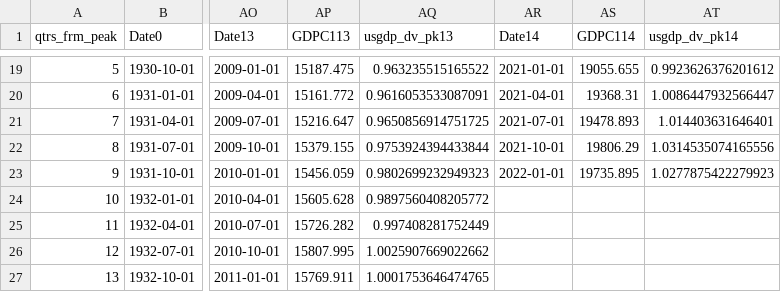
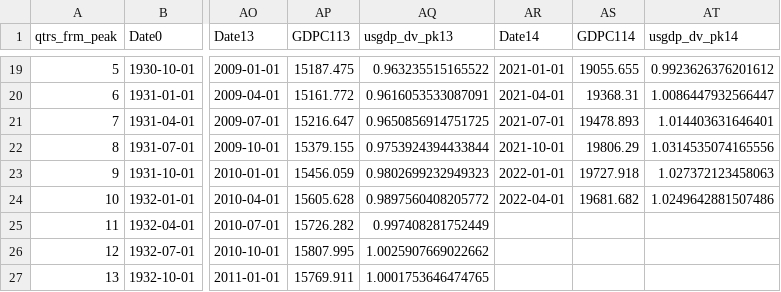
Before and after one commit to OpenSourceEcon/USgdp_NormPeakPlot, a CSV file: data/usgdp_pk_2022-04-01.csv (was data/usgdp_pk_2022-01-01.csv), drawn as a sheet; only a part is shown, gaps mark what is left out; the diff names each change by its address in the sheet, - before the commit and + after, or states it on an @@ line.

Commit message:
Updated US GDP norm peak plot to Q2 2022 data

```diff
--- a/data/usgdp_pk_2022-01-01.csv
+++ b/data/usgdp_pk_2022-04-01.csv
-AS23 (GDPC114): 19735.895
+AS23 (GDPC114): 19727.918
-AT23 (usgdp_dv_pk14): 1.0277875422279923
+AT23 (usgdp_dv_pk14): 1.027372123458063
-AR24 (Date14): (empty)
+AR24 (Date14): 2022-04-01
-AS24 (GDPC114): (empty)
+AS24 (GDPC114): 19681.682
-AT24 (usgdp_dv_pk14): (empty)
+AT24 (usgdp_dv_pk14): 1.0249642881507486
```
Also changed, not shown: data/usgdp_2022-04-01.csv, 8 other files.
